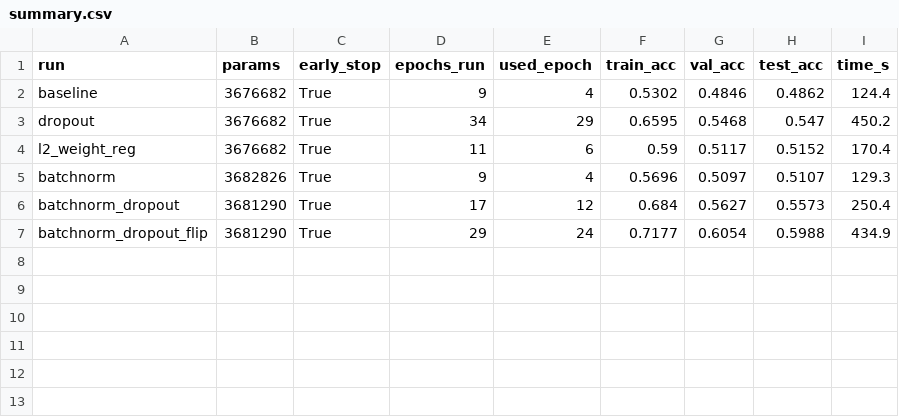
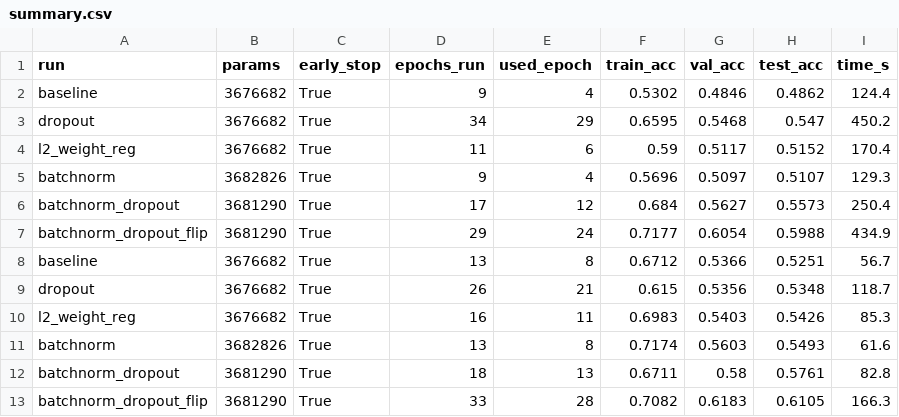
Before and after one commit to alekkiq/neural-networks-g5, a CSV file: mini-projects/cifar-10/fcn_history/summary.csv, drawn as a sheet.

```diff
--- a/mini-projects/cifar-10/fcn_history/summary.csv
+++ b/mini-projects/cifar-10/fcn_history/summary.csv
@@ -7 +7,7 @@ batchnorm_dropout,3681290,True,17,12,0.684,0.5627,0.5573,250.4
 batchnorm_dropout_flip,3681290,True,29,24,0.7177,0.6054,0.5988,434.9
+baseline,3676682,True,13,8,0.6712,0.5366,0.5251,56.7
+dropout,3676682,True,26,21,0.615,0.5356,0.5348,118.7
+l2_weight_reg,3676682,True,16,11,0.6983,0.5403,0.5426,85.3
+batchnorm,3682826,True,13,8,0.7174,0.5603,0.5493,61.6
+batchnorm_dropout,3681290,True,18,13,0.6711,0.58,0.5761,82.8
+batchnorm_dropout_flip,3681290,True,33,28,0.7082,0.6183,0.6105,166.3
```
Also changed, not shown: mini-projects/cifar-10/fcn_history/baseline.csv, mini-projects/cifar-10/fcn_history/batchnorm.csv, 9 other files.
